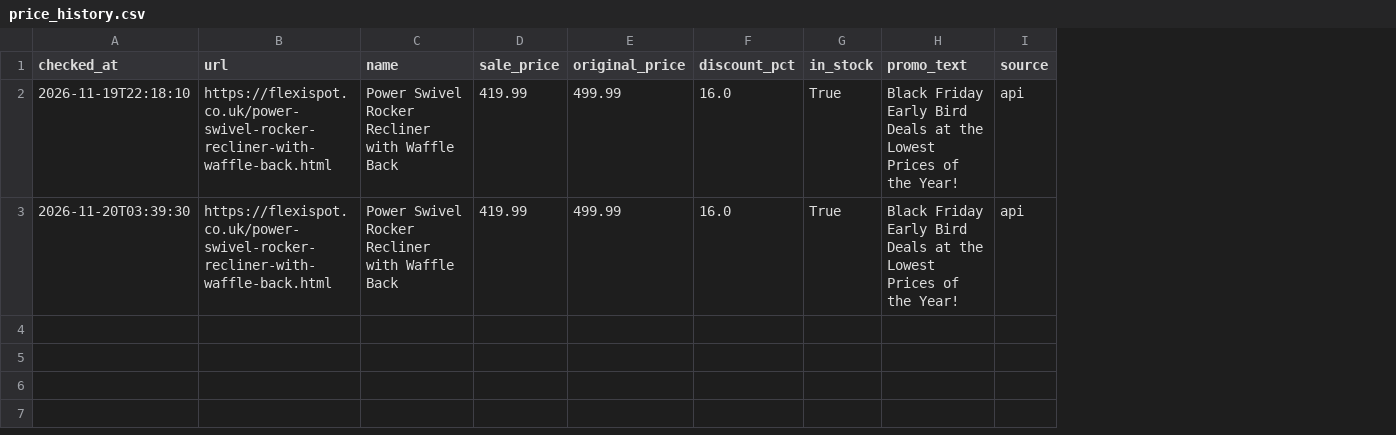
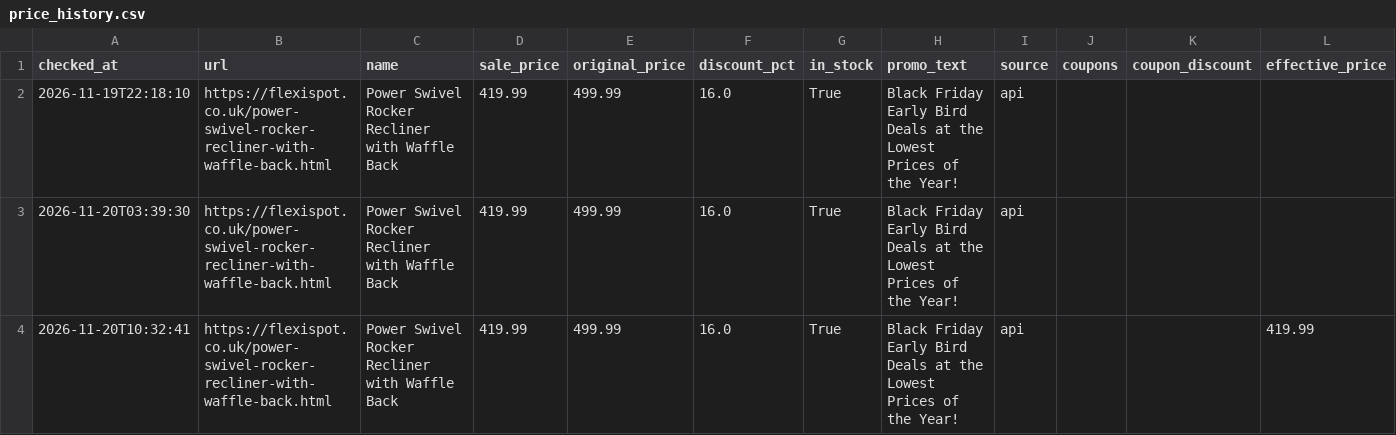
Before and after one commit to sshaikh-007/Price-tracker, a CSV file: price_history.csv, drawn as a sheet; the diff names each change by its address in the sheet, - before the commit and + after, or states it on an @@ line.

Commit message:
price check 2026-11-20T10:32:51Z

```diff
--- a/price_history.csv
+++ b/price_history.csv
+column J (coupons), empty
+column K (coupon_discount), empty
+column L (effective_price), empty
+row 4: 2026-11-20T10:32:41 | https://flexispot.co.uk/power-swivel-rocker-recliner-with-waffle-back.html | Power Swivel Rocker Recliner with Waffle Back | 419.99 | 499.99 | 16.0 | True | Black Friday Early Bird Deals at the Lowest Prices of the Year! | api |  |  | 419.99
```
